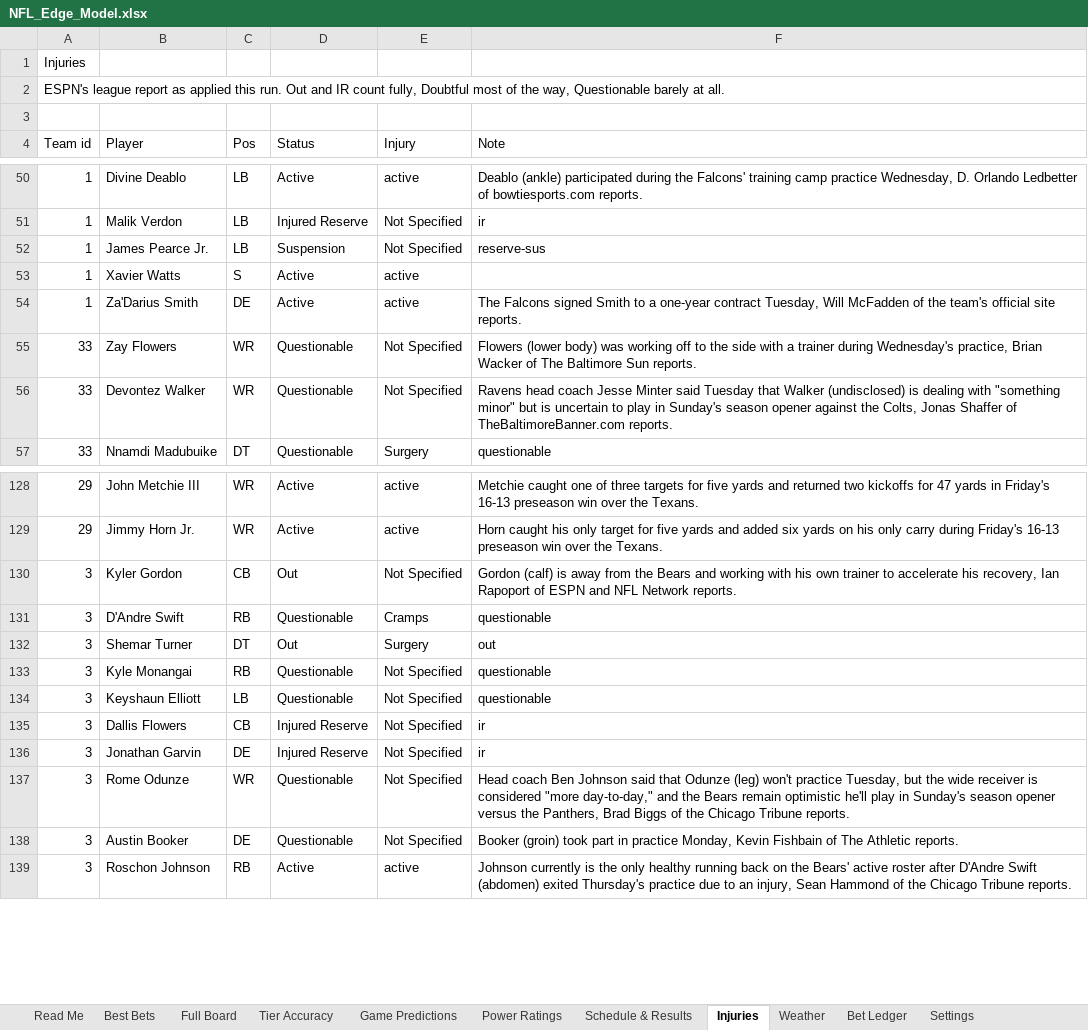
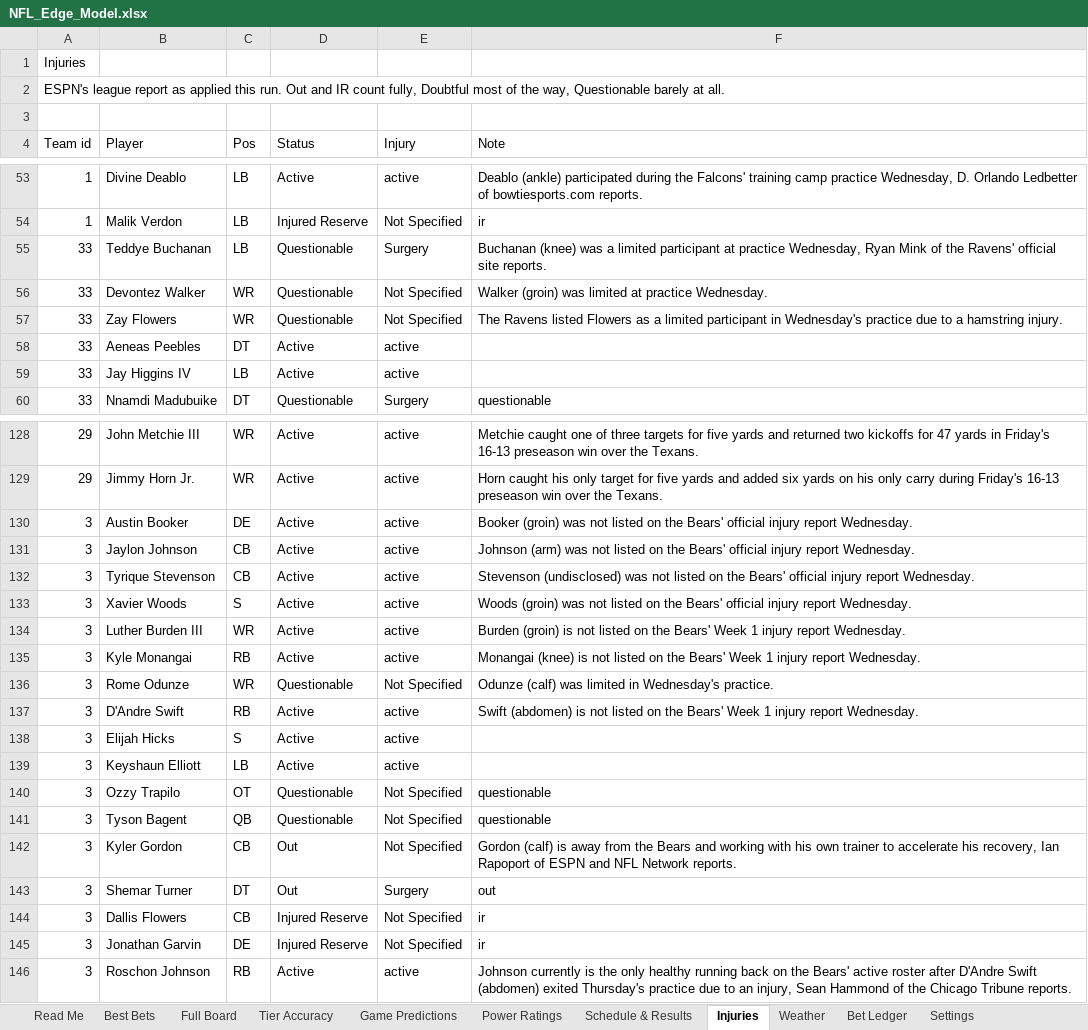
Before and after one commit to CHILLYCHILLY14/nfl-edge, an Excel workbook: NFL_Edge_Model.xlsx, sheet Injuries, drawn as a sheet; only a part is shown, gaps mark what is left out; values as stored, in another font and other column widths than the file's, no cell formats; table styles not drawn; removed rows and columns are numbered as before the commit, all else as after; the diff covers the shown part only; the diff names each change by its address in the sheet, - before the commit and + after, or states it on an @@ line.

```diff
--- a/NFL_Edge_Model.xlsx (sheet Injuries)
+++ b/NFL_Edge_Model.xlsx (sheet Injuries)
-row 52: 1 | James Pearce Jr. | LB | Suspension | Not Specified | reserve-sus
-row 53: 1 | Xavier Watts | S | Active | active
-row 54: 1 | Za'Darius Smith | DE | Active | active | The Falcons signed Smith to a one-year contract Tuesday, Will McFadden of the team's official site reports.
+row 55: 33 | Teddye Buchanan | LB | Questionable | Surgery | Buchanan (knee) was a limited participant at practice Wednesday, Ryan Mink of the Ravens' official site reports.
+row 56: 33 | Devontez Walker | WR | Questionable | Not Specified | Walker (groin) was limited at practice Wednesday.
-F57 (Note): Flowers (lower body) was working off to the side with a trainer during Wednesday's practice, Brian Wacker of The Baltimore Sun reports.
+F57 (Note): The Ravens listed Flowers as a limited participant in Wednesday's practice due to a hamstring injury.
-row 56: 33 | Devontez Walker | WR | Questionable | Not Specified | Ravens head coach Jesse Minter said Tuesday that Walker (undisclosed) is dealing with "something minor" but is uncertain to play in Sunday's season opener against the Colts, Jonas Shaffer of TheBaltimoreBanner.com reports.
+row 58: 33 | Aeneas Peebles | DT | Active | active
+row 59: 33 | Jay Higgins IV | LB | Active | active
+row 130: 3 | Austin Booker | DE | Active | active | Booker (groin) was not listed on the Bears' official injury report Wednesday.
+row 131: 3 | Jaylon Johnson | CB | Active | active | Johnson (arm) was not listed on the Bears' official injury report Wednesday.
+row 132: 3 | Tyrique Stevenson | CB | Active | active | Stevenson (undisclosed) was not listed on the Bears' official injury report Wednesday.
+row 133: 3 | Xavier Woods | S | Active | active | Woods (groin) was not listed on the Bears' official injury report Wednesday.
+row 134: 3 | Luther Burden III | WR | Active | active | Burden (groin) is not listed on the Bears' Week 1 injury report Wednesday.
+row 135: 3 | Kyle Monangai | RB | Active | active | Monangai (knee) is not listed on the Bears' Week 1 injury report Wednesday.
+row 136: 3 | Rome Odunze | WR | Questionable | Not Specified | Odunze (calf) was limited in Wednesday's practice.
+row 137: 3 | D'Andre Swift | RB | Active | active | Swift (abdomen) is not listed on the Bears' Week 1 injury report Wednesday.
+row 138: 3 | Elijah Hicks | S | Active | active
+row 139: 3 | Keyshaun Elliott | LB | Active | active
+row 140: 3 | Ozzy Trapilo | OT | Questionable | Not Specified | questionable
+row 141: 3 | Tyson Bagent | QB | Questionable | Not Specified | questionable
-row 131: 3 | D'Andre Swift | RB | Questionable | Cramps | questionable
-row 133: 3 | Kyle Monangai | RB | Questionable | Not Specified | questionable
-row 134: 3 | Keyshaun Elliott | LB | Questionable | Not Specified | questionable
-row 137: 3 | Rome Odunze | WR | Questionable | Not Specified | Head coach Ben Johnson said that Odunze (leg) won't practice Tuesday, but the wide receiver is considered "more day-to-day," and the Bears remain optimistic he'll play in Sunday's season opener versus the Panthers, Brad Biggs of the Chicago Tribune reports.
-row 138: 3 | Austin Booker | DE | Questionable | Not Specified | Booker (groin) took part in practice Monday, Kevin Fishbain of The Athletic reports.
```
Also changed, not shown: 92 added rows, 99 removed rows and 53 edited cells elsewhere in this sheet, sheet Full Board, sheet Best Bets, sheet Game Predictions, sheet Weather, sheet Schedule & Results, sheet Bet Ledger, 4 more sheets, cell formats, 22 other files.
